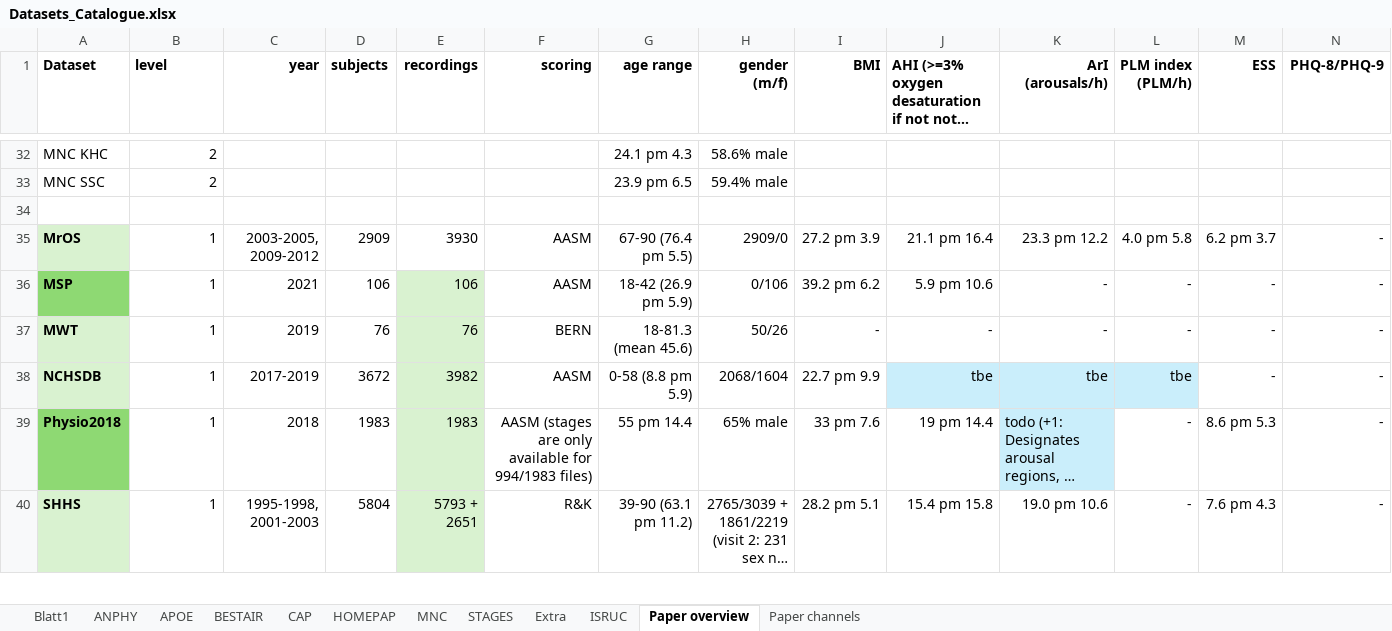
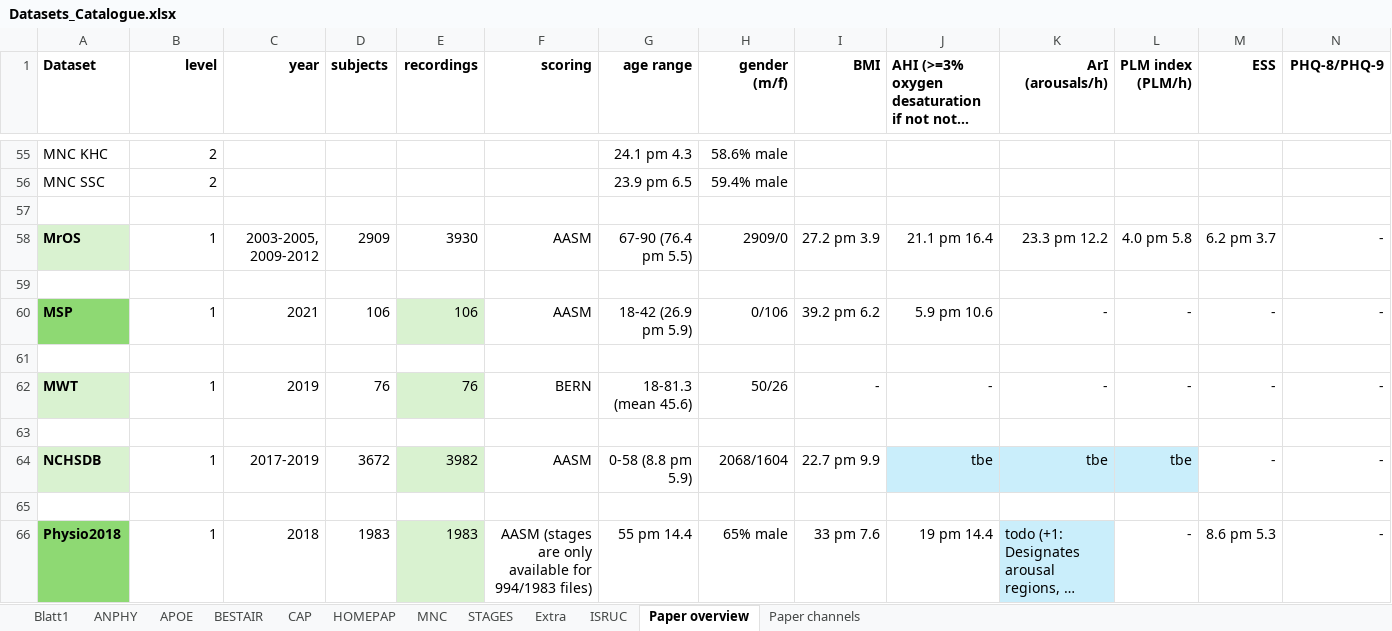
Before and after one commit to mtec-TUB/pillowcase, an Excel workbook: Datasets_Catalogue.xlsx, sheet Paper overview, drawn as a sheet; only a part is shown, gaps mark what is left out; the shorter side is filled out with more unchanged rows; long unchanged cells end in …; values as stored, in another font and other column widths than the file's, no borders; rows hold the shown columns only; the diff covers the shown part only; the diff names each change by its address in the sheet, - before the commit and + after, or states it on an @@ line.

Commit message:
260526 2

```diff
--- a/Datasets_Catalogue.xlsx (sheet Paper overview)
+++ b/Datasets_Catalogue.xlsx (sheet Paper overview)
-B1 alignment: left
+B1 alignment: right
+row 59: (empty)
+row 61: (empty)
+row 63: (empty)
+row 65: (empty)
```
Also changed, not shown: 29 added rows, 1 removed row, 12 edited cells and cell formats elsewhere in this sheet, sheet Paper channels.
